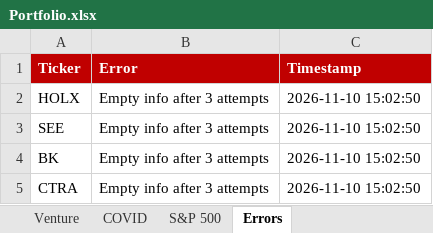
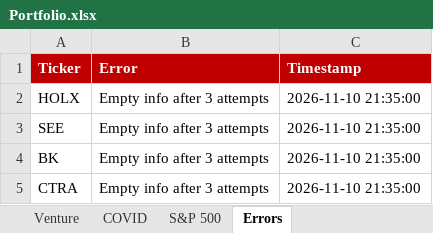
Before and after one commit to Semenka/SP500, an Excel workbook: Portfolio.xlsx, sheet Errors, drawn as a sheet; values as stored, in another font and other column widths than the file's, no borders; the diff names each change by its address in the sheet, - before the commit and + after, or states it on an @@ line.

```diff
--- a/Portfolio.xlsx (sheet Errors)
+++ b/Portfolio.xlsx (sheet Errors)
-C2:C5 (Timestamp): 2026-11-10 15:02:50
+C2:C5 (Timestamp): 2026-11-10 21:35:00
```
Also changed, not shown: sheet Dashboard, 7 other files.
